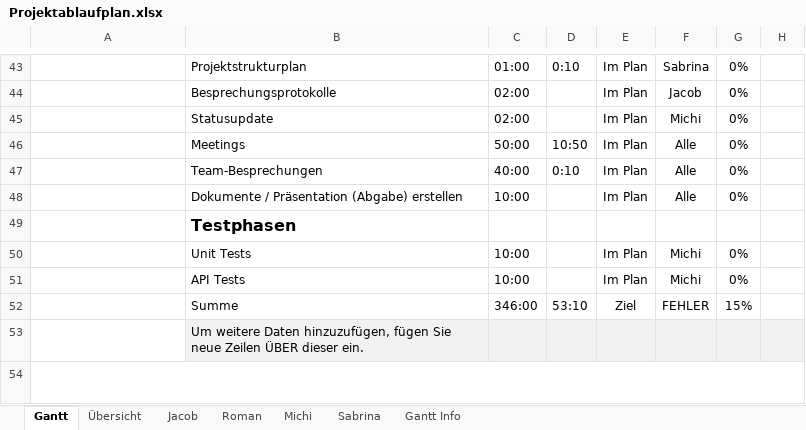
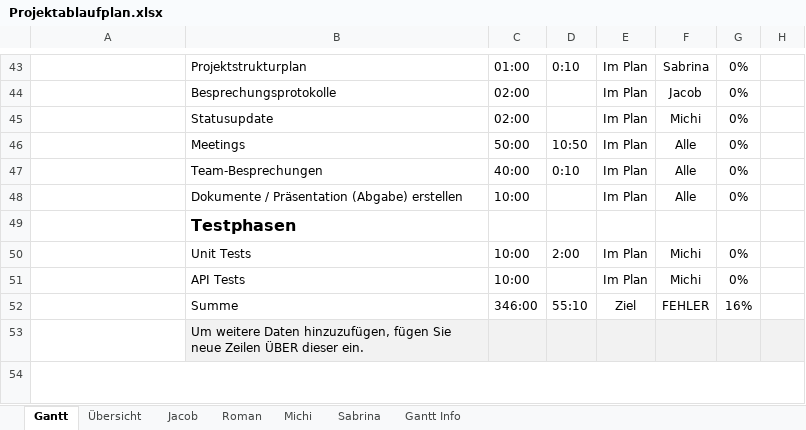
Before and after one commit to kjubie/coderunner, an Excel workbook: doc/Projektablaufplan.xlsx, sheet Gantt, drawn as a sheet; only a part is shown, gaps mark what is left out; values as stored, in another font and other column widths than the file's, no borders; charts and pictures and conditional formats and table styles not drawn; the diff names each change by its address in the sheet, - before the commit and + after, or states it on an @@ line.

```diff
--- a/doc/Projektablaufplan.xlsx (sheet Gantt)
+++ b/doc/Projektablaufplan.xlsx (sheet Gantt)
-D50: (empty)
+D50: 2:00
-D52: 53:10
+D52: 55:10
-G52: 15%
+G52: 16%
```
Also changed, not shown: sheet Roman, sheet Übersicht, charts or pictures, 4 other files.
